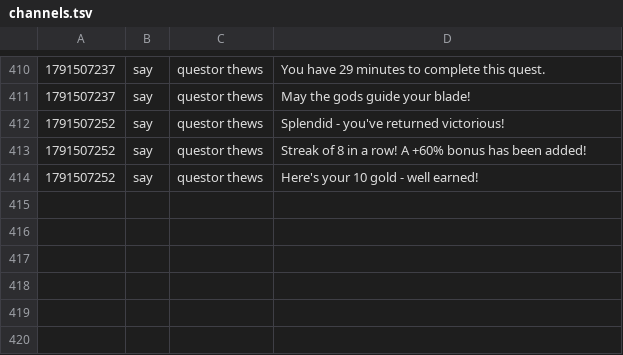
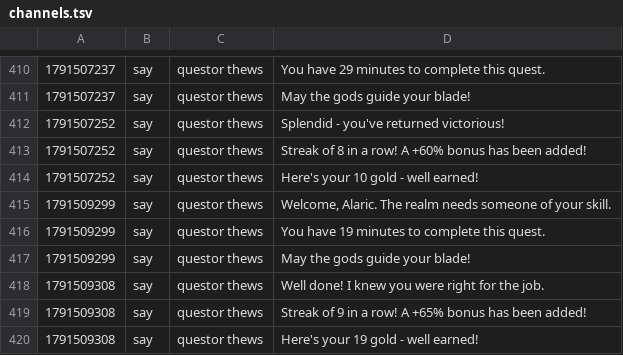
Before and after one commit to jeremydbean/toc2026, a TSV file: log/channels.tsv, drawn as a sheet; only a part is shown, gaps mark what is left out.

```diff
--- a/log/channels.tsv
+++ b/log/channels.tsv
@@ -414 +414,7 @@
 1791507252	say	questor thews	Here's your 10 gold - well earned!
+1791509299	say	questor thews	Welcome, Alaric. The realm needs someone of your skill.
+1791509299	say	questor thews	You have 19 minutes to complete this quest.
+1791509299	say	questor thews	May the gods guide your blade!
+1791509308	say	questor thews	Well done! I knew you were right for the job.
+1791509308	say	questor thews	Streak of 9 in a row! A +65% bonus has been added!
+1791509308	say	questor thews	Here's your 19 gold - well earned!
```
Also changed, not shown: 2 other files.
